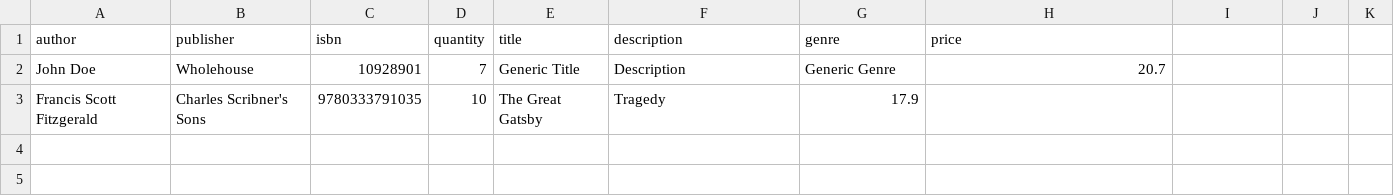
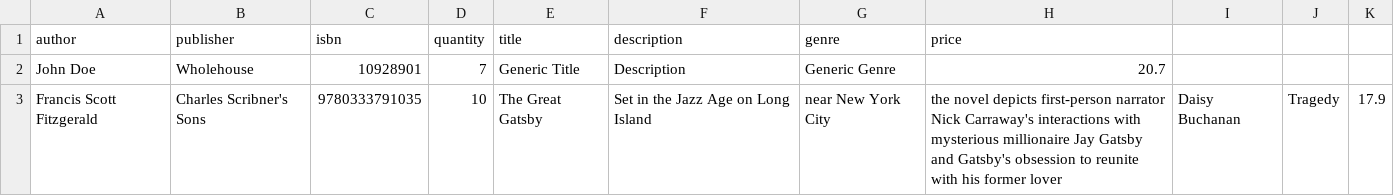
Before and after one commit to CadenAustin/Methods-and-Tools-Spring2022, a CSV file: Shopping/Helpers/Initial/Books.csv, drawn as a sheet.

Commit message:
Update Books.csv

```diff
--- a/Shopping/Helpers/Initial/Books.csv
+++ b/Shopping/Helpers/Initial/Books.csv
@@ -2,2 +2,2 @@
 John Doe,Wholehouse,10928901,7,Generic Title,Description,Generic Genre,20.7
-Francis Scott Fitzgerald,Charles Scribner's Sons,9780333791035,10,The Great Gatsby,Tragedy, 17.9
+Francis Scott Fitzgerald,Charles Scribner's Sons,9780333791035,10,The Great Gatsby,Set in the Jazz Age on Long Island, near New York City, the novel depicts first-person narrator Nick Carraway's interactions with mysterious millionaire Jay Gatsby and Gatsby's obsession to reunite with his former lover, Daisy Buchanan,Tragedy, 17.9
```
